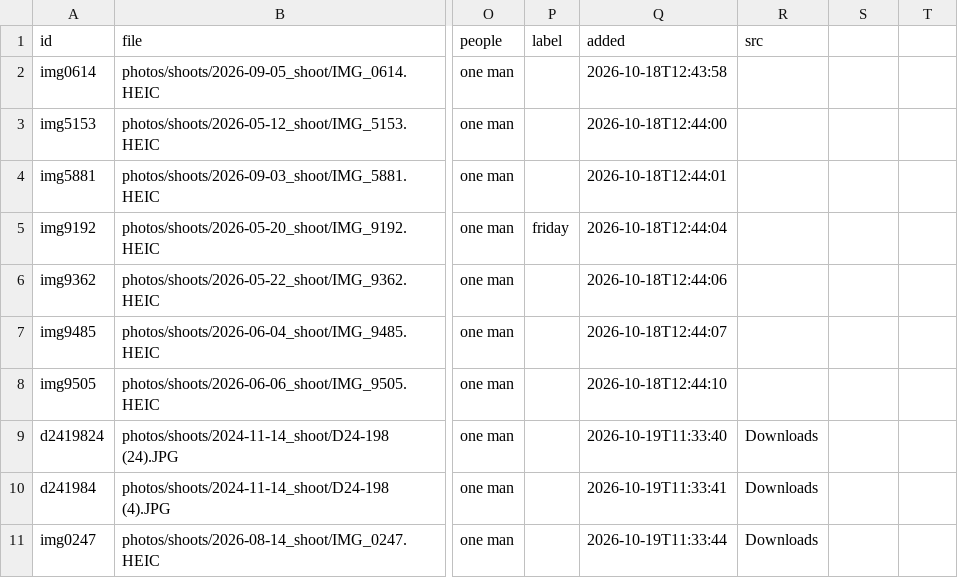
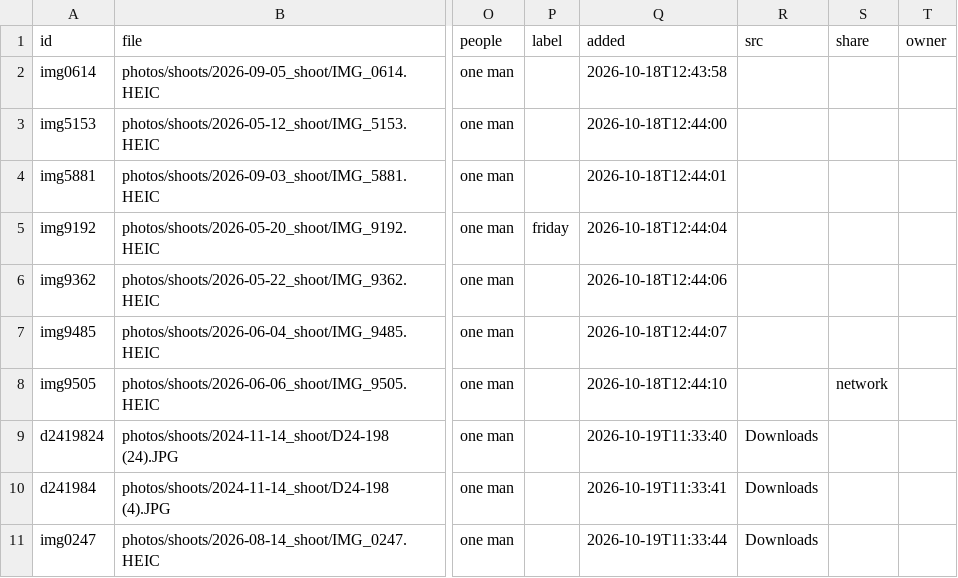
Before and after one commit to llitaa/social_board, a CSV file: library/photos/index.csv, drawn as a sheet; only a part is shown, gaps mark what is left out; the diff names each change by its address in the sheet, - before the commit and + after, or states it on an @@ line.

```diff
--- a/library/photos/index.csv
+++ b/library/photos/index.csv
-S1: (empty)
+S1: share
-T1: (empty)
+T1: owner
-S8 (share): (empty)
+S8 (share): network
```
Also changed, not shown: library/memos/index.csv, 47 other files.
